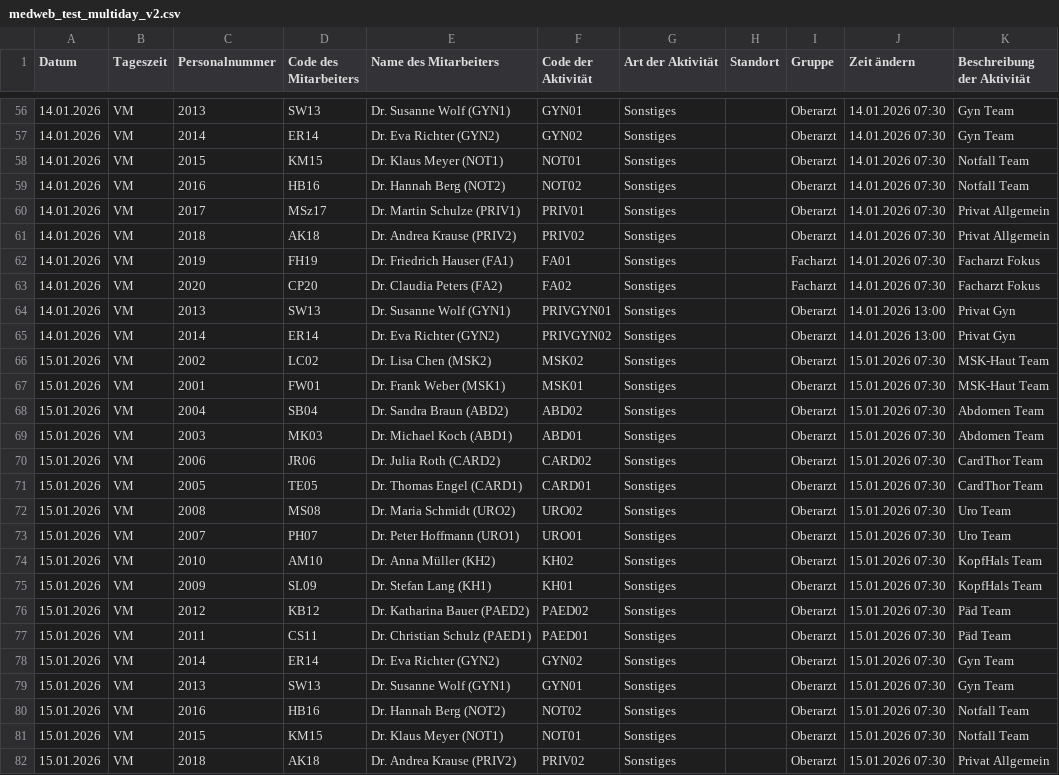
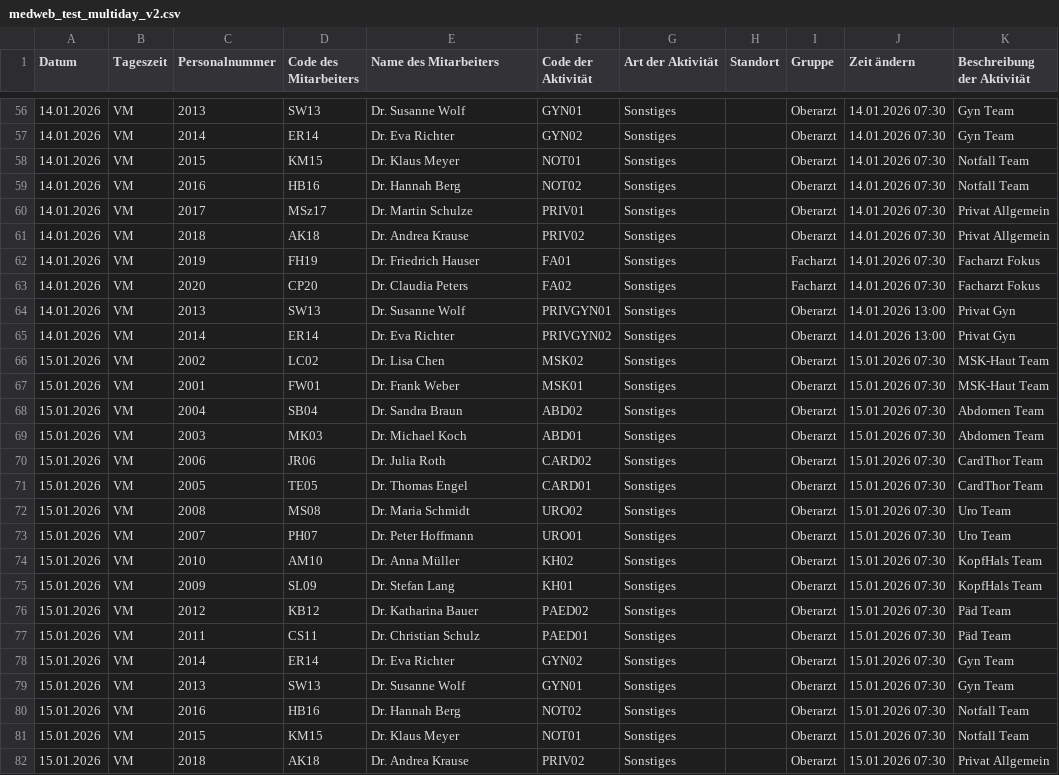
Before and after one commit to maxrusse/RadIMO_SBZ_DEV, a CSV file: test_data/medweb_test_multiday_v2.csv, drawn as a sheet; only a part is shown, gaps mark what is left out; the diff covers the shown part only; the diff names each change by its address in the sheet, - before the commit and + after, or states it on an @@ line.

```diff
--- a/test_data/medweb_test_multiday_v2.csv
+++ b/test_data/medweb_test_multiday_v2.csv
-E56 (Name des Mitarbeiters): Dr. Susanne Wolf (GYN1)
+E56 (Name des Mitarbeiters): Dr. Susanne Wolf
-E57 (Name des Mitarbeiters): Dr. Eva Richter (GYN2)
+E57 (Name des Mitarbeiters): Dr. Eva Richter
-E58 (Name des Mitarbeiters): Dr. Klaus Meyer (NOT1)
+E58 (Name des Mitarbeiters): Dr. Klaus Meyer
-E59 (Name des Mitarbeiters): Dr. Hannah Berg (NOT2)
+E59 (Name des Mitarbeiters): Dr. Hannah Berg
-E60 (Name des Mitarbeiters): Dr. Martin Schulze (PRIV1)
+E60 (Name des Mitarbeiters): Dr. Martin Schulze
-E61 (Name des Mitarbeiters): Dr. Andrea Krause (PRIV2)
+E61 (Name des Mitarbeiters): Dr. Andrea Krause
-E62 (Name des Mitarbeiters): Dr. Friedrich Hauser (FA1)
+E62 (Name des Mitarbeiters): Dr. Friedrich Hauser
-E63 (Name des Mitarbeiters): Dr. Claudia Peters (FA2)
+E63 (Name des Mitarbeiters): Dr. Claudia Peters
-E64 (Name des Mitarbeiters): Dr. Susanne Wolf (GYN1)
+E64 (Name des Mitarbeiters): Dr. Susanne Wolf
-E65 (Name des Mitarbeiters): Dr. Eva Richter (GYN2)
+E65 (Name des Mitarbeiters): Dr. Eva Richter
-E66 (Name des Mitarbeiters): Dr. Lisa Chen (MSK2)
+E66 (Name des Mitarbeiters): Dr. Lisa Chen
-E67 (Name des Mitarbeiters): Dr. Frank Weber (MSK1)
+E67 (Name des Mitarbeiters): Dr. Frank Weber
-E68 (Name des Mitarbeiters): Dr. Sandra Braun (ABD2)
+E68 (Name des Mitarbeiters): Dr. Sandra Braun
-E69 (Name des Mitarbeiters): Dr. Michael Koch (ABD1)
+E69 (Name des Mitarbeiters): Dr. Michael Koch
-E70 (Name des Mitarbeiters): Dr. Julia Roth (CARD2)
+E70 (Name des Mitarbeiters): Dr. Julia Roth
-E71 (Name des Mitarbeiters): Dr. Thomas Engel (CARD1)
+E71 (Name des Mitarbeiters): Dr. Thomas Engel
-E72 (Name des Mitarbeiters): Dr. Maria Schmidt (URO2)
+E72 (Name des Mitarbeiters): Dr. Maria Schmidt
-E73 (Name des Mitarbeiters): Dr. Peter Hoffmann (URO1)
+E73 (Name des Mitarbeiters): Dr. Peter Hoffmann
-E74 (Name des Mitarbeiters): Dr. Anna Müller (KH2)
+E74 (Name des Mitarbeiters): Dr. Anna Müller
-E75 (Name des Mitarbeiters): Dr. Stefan Lang (KH1)
+E75 (Name des Mitarbeiters): Dr. Stefan Lang
-E76 (Name des Mitarbeiters): Dr. Katharina Bauer (PAED2)
+E76 (Name des Mitarbeiters): Dr. Katharina Bauer
-E77 (Name des Mitarbeiters): Dr. Christian Schulz (PAED1)
+E77 (Name des Mitarbeiters): Dr. Christian Schulz
-E78 (Name des Mitarbeiters): Dr. Eva Richter (GYN2)
+E78 (Name des Mitarbeiters): Dr. Eva Richter
-E79 (Name des Mitarbeiters): Dr. Susanne Wolf (GYN1)
+E79 (Name des Mitarbeiters): Dr. Susanne Wolf
-E80 (Name des Mitarbeiters): Dr. Hannah Berg (NOT2)
+E80 (Name des Mitarbeiters): Dr. Hannah Berg
-E81 (Name des Mitarbeiters): Dr. Klaus Meyer (NOT1)
+E81 (Name des Mitarbeiters): Dr. Klaus Meyer
-E82 (Name des Mitarbeiters): Dr. Andrea Krause (PRIV2)
+E82 (Name des Mitarbeiters): Dr. Andrea Krause
```
Also changed, not shown: 79 edited cells elsewhere in this file.
